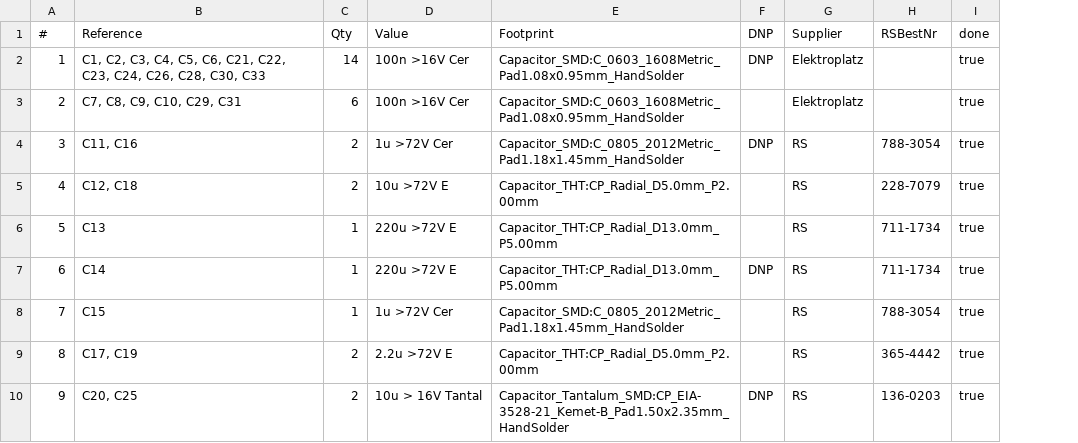
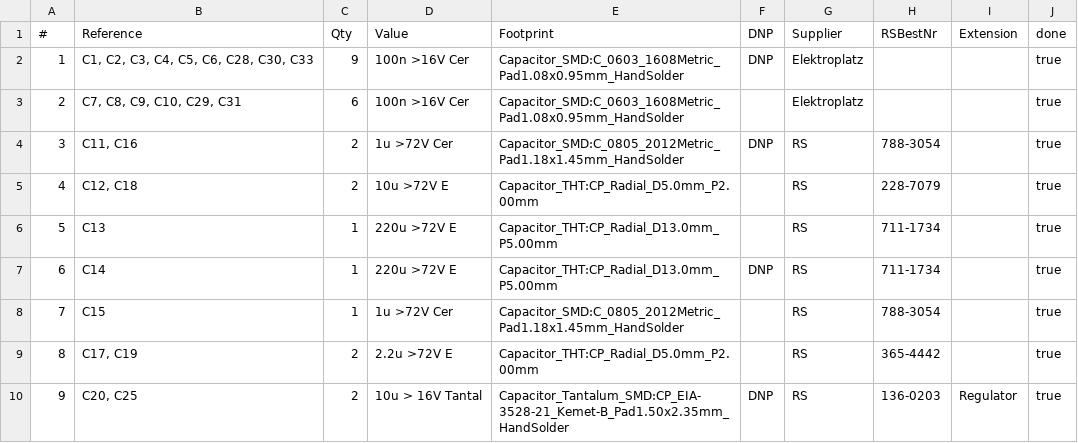
Before and after one commit to tuwrraphael/inkjet-printer, a CSV file: ordering/result.csv, drawn as a sheet; only a part is shown; the diff covers the shown part only; the diff names each change by its address in the sheet, - before the commit and + after, or states it on an @@ line.

```diff
--- a/ordering/result.csv
+++ b/ordering/result.csv
+column I (Extension), row 10: Regulator
-B2 (Reference): …C5, C6, C21, C22, C23, C24, C26, C28, C30,…
+B2 (Reference): …C5, C6, C28, C30,…
-C2 (Qty): 14
+C2 (Qty): 9
```
Also changed, not shown: 3 added rows, 9 edited cells and row numbers in column A elsewhere in this file, Xaar128-Adapter/Xaar128-Adapter.csv, Xaar128-Driver/Xaar128-Driver.csv, 7 other files.
